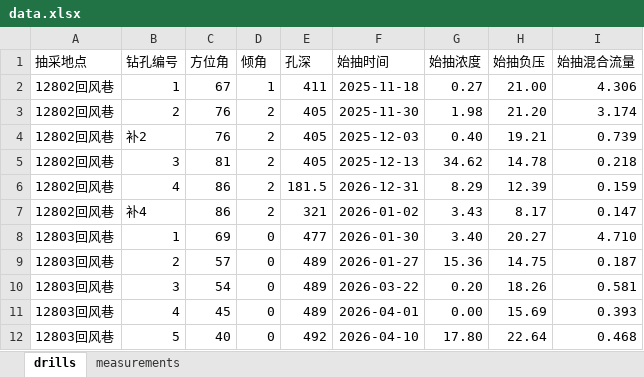
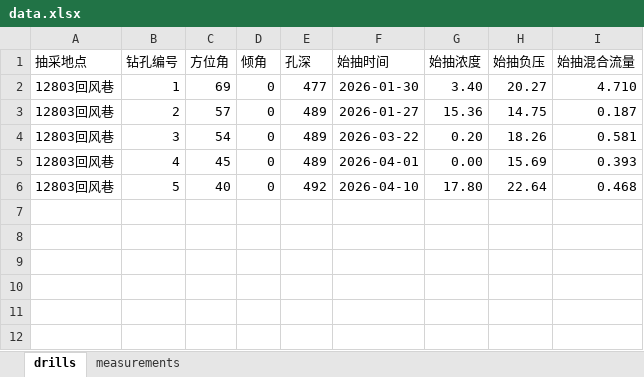
Before and after one commit to w23th/coal-mine-dashboard, an Excel workbook: data.xlsx, sheet drills, drawn as a sheet; values as stored, in another font and other column widths than the file's, no borders; the diff names each change by its address in the sheet, - before the commit and + after, or states it on an @@ line.

```diff
--- a/data.xlsx (sheet drills)
+++ b/data.xlsx (sheet drills)
-row 2: 12802回风巷 | 1 | 67 | 1 | 411 | 2025-11-18 | 0.27 | 21.00 | 4.306
-row 3: 12802回风巷 | 2 | 76 | 2 | 405 | 2025-11-30 | 1.98 | 21.20 | 3.174
-row 4: 12802回风巷 | 补2 | 76 | 2 | 405 | 2025-12-03 | 0.40 | 19.21 | 0.739
-row 5: 12802回风巷 | 3 | 81 | 2 | 405 | 2025-12-13 | 34.62 | 14.78 | 0.218
-row 6: 12802回风巷 | 4 | 86 | 2 | 181.5 | 2026-12-31 | 8.29 | 12.39 | 0.159
-row 7: 12802回风巷 | 补4 | 86 | 2 | 321 | 2026-01-02 | 3.43 | 8.17 | 0.147
```
Also changed, not shown: sheet measurements.
